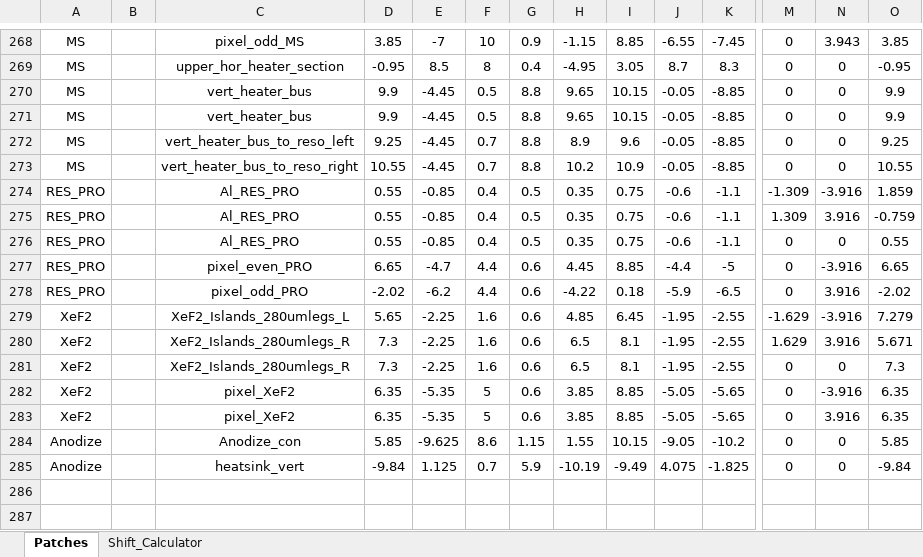
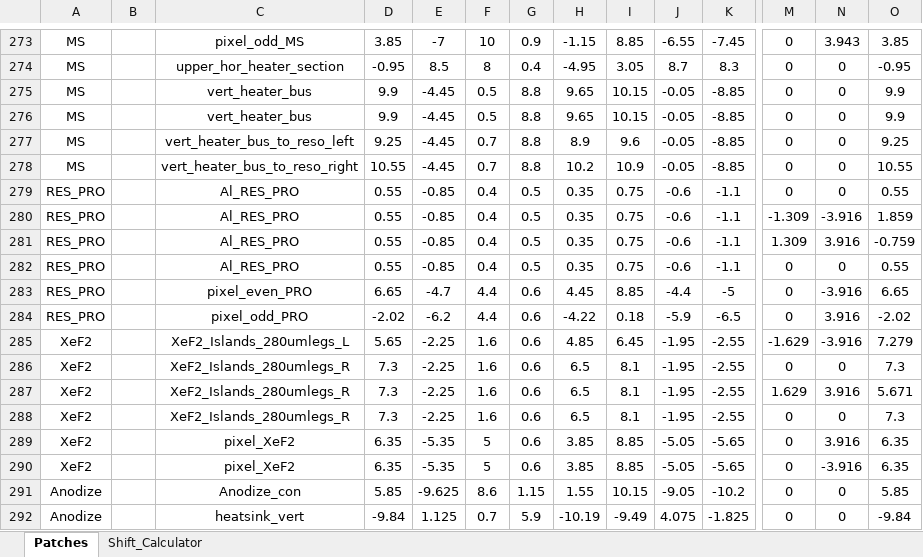
Before and after one commit to WanduiAlbert/ResoBolo, an Excel workbook: masks/code/TKIDModule_spreadsheet_20200602_AW_special.xlsx, sheet Patches, drawn as a sheet; only a part is shown, gaps mark what is left out; values as stored, in another font and other column widths than the file's, no borders; rows hold the shown columns only; the diff covers the shown part only; the diff names each change by its address in the sheet, - before the commit and + after, or states it on an @@ line.

```diff
--- a/masks/code/TKIDModule_spreadsheet_20200602_AW_special.xlsx (sheet Patches)
+++ b/masks/code/TKIDModule_spreadsheet_20200602_AW_special.xlsx (sheet Patches)
+row 279: RES_PRO |  | Al_RES_PRO | 0.55 | -0.85 | 0.4 | 0.5 | 0.35 | 0.75 | -0.6 | -1.1 | 0 | 0 | 0.55
+row 286: XeF2 |  | XeF2_Islands_280umlegs_R | 7.3 | -2.25 | 1.6 | 0.6 | 6.5 | 8.1 | -1.95 | -2.55 | 0 | 0 | 7.3
@@ row 283 moved to row 289: XeF2 @@
```
Also changed, not shown: 5 added rows and 2 moved rows elsewhere in this sheet.
